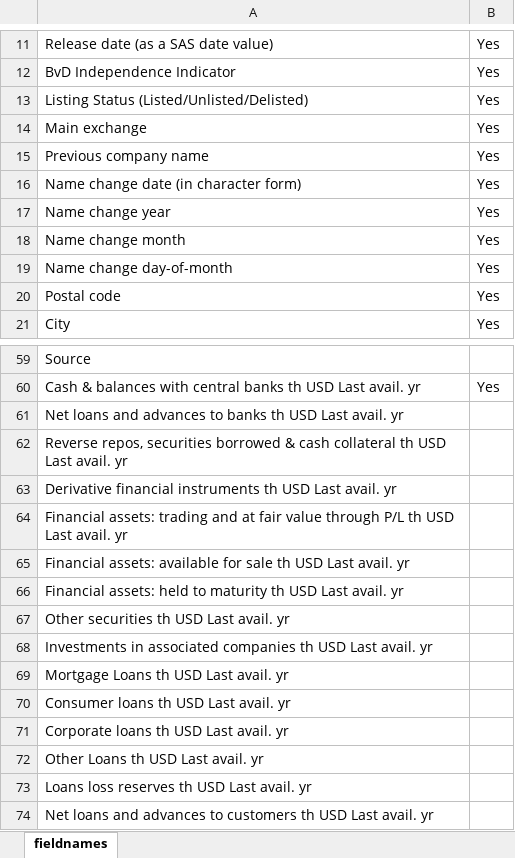
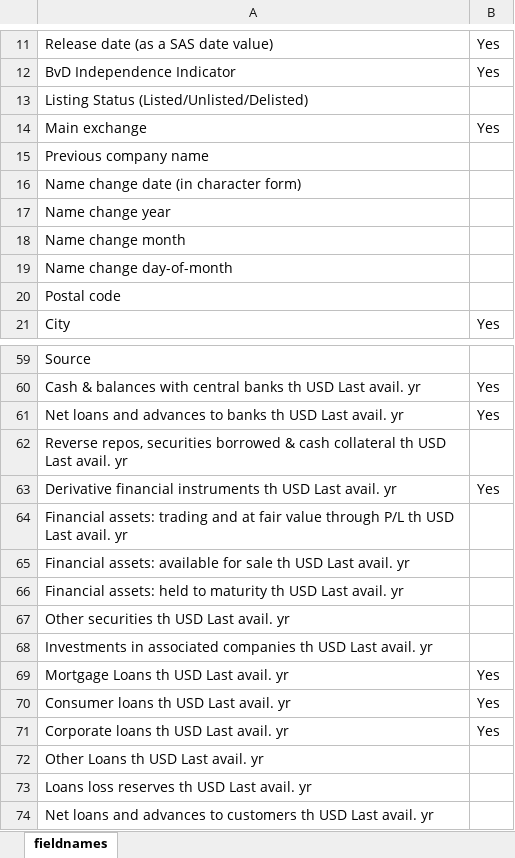
Before and after one commit to rcushen/economics-research, an Excel workbook: osiris_ETL/fieldnames.xlsx, sheet fieldnames, drawn as a sheet; only a part is shown, gaps mark what is left out; values as stored, in another font and other column widths than the file's, no borders; table styles not drawn; the diff names each change by its address in the sheet, - before the commit and + after, or states it on an @@ line.

```diff
--- a/osiris_ETL/fieldnames.xlsx (sheet fieldnames)
+++ b/osiris_ETL/fieldnames.xlsx (sheet fieldnames)
-B13: Yes
+B13: (empty)
-B15:B20: Yes
+B15:B20: (empty)
-B61: (empty)
+B61: Yes
-B63: (empty)
+B63: Yes
-B69:B71: (empty)
+B69:B71: Yes
```
Also changed, not shown: osiris_ETL/lookuptable.xlsx, 2 other files.
